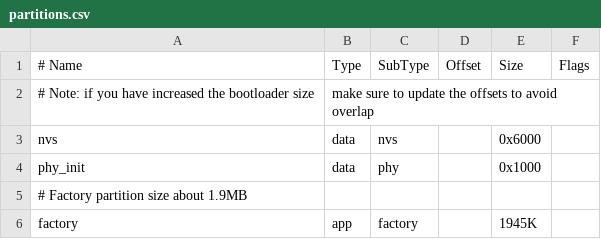
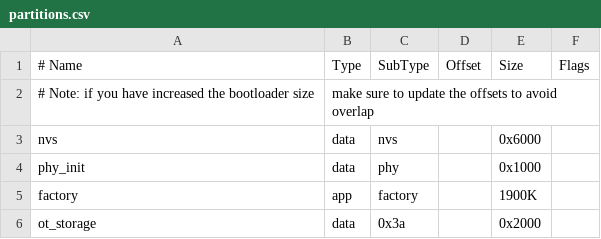
Before and after one commit to open-vela/apps_netutils_connectedhomeip, a CSV file: examples/all-clusters-app/esp32/partitions.csv, drawn as a sheet.

```diff
--- a/examples/all-clusters-app/esp32/partitions.csv
+++ b/examples/all-clusters-app/esp32/partitions.csv
@@ -4,3 +4,3 @@ nvs,      data, nvs,     ,        0x6000,
 phy_init, data, phy,     ,        0x1000,
-# Factory partition size about 1.9MB
-factory,  app,  factory, ,        1945K,
+factory,  app,  factory, ,        1900K,
+ot_storage, data, 0x3a,            , 0x2000,
```
Also changed, not shown: 17 other files.
